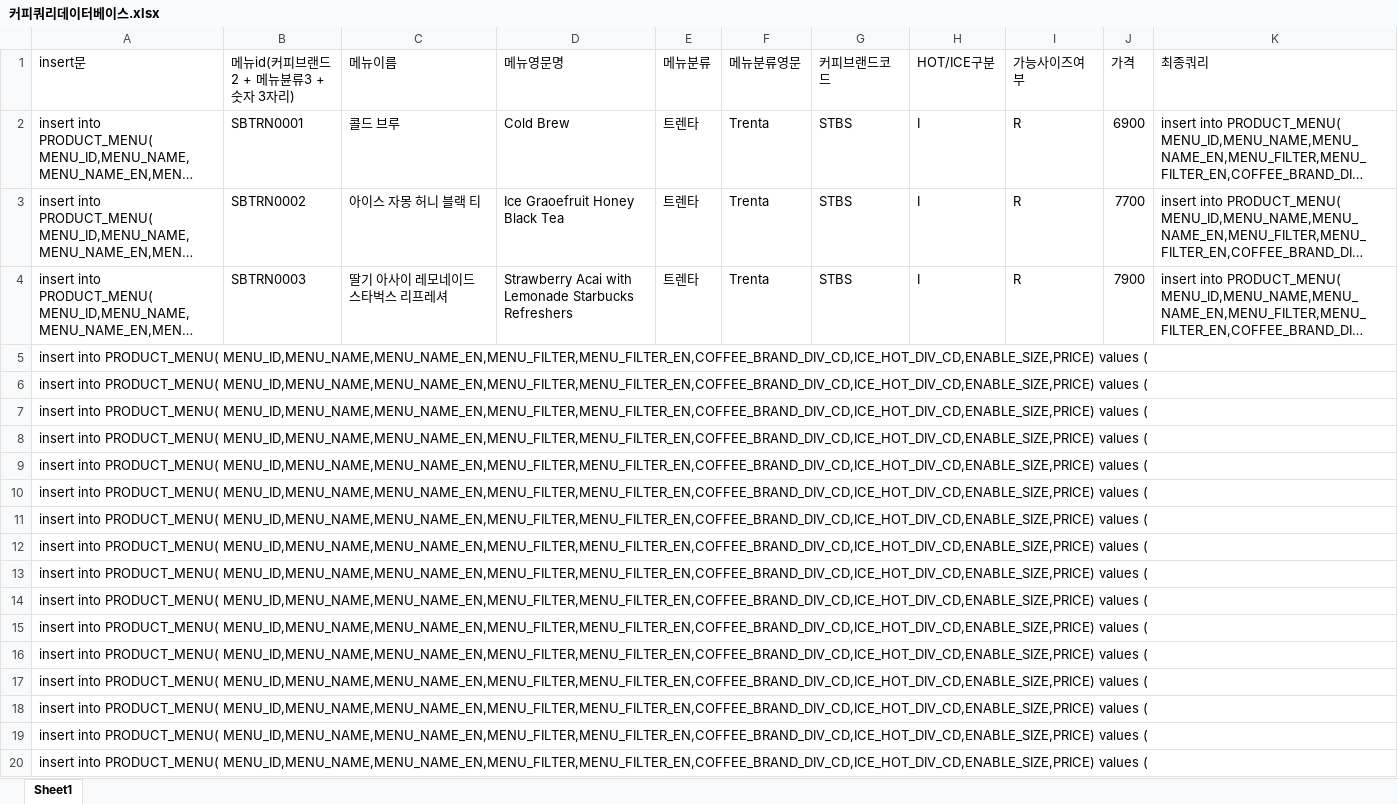
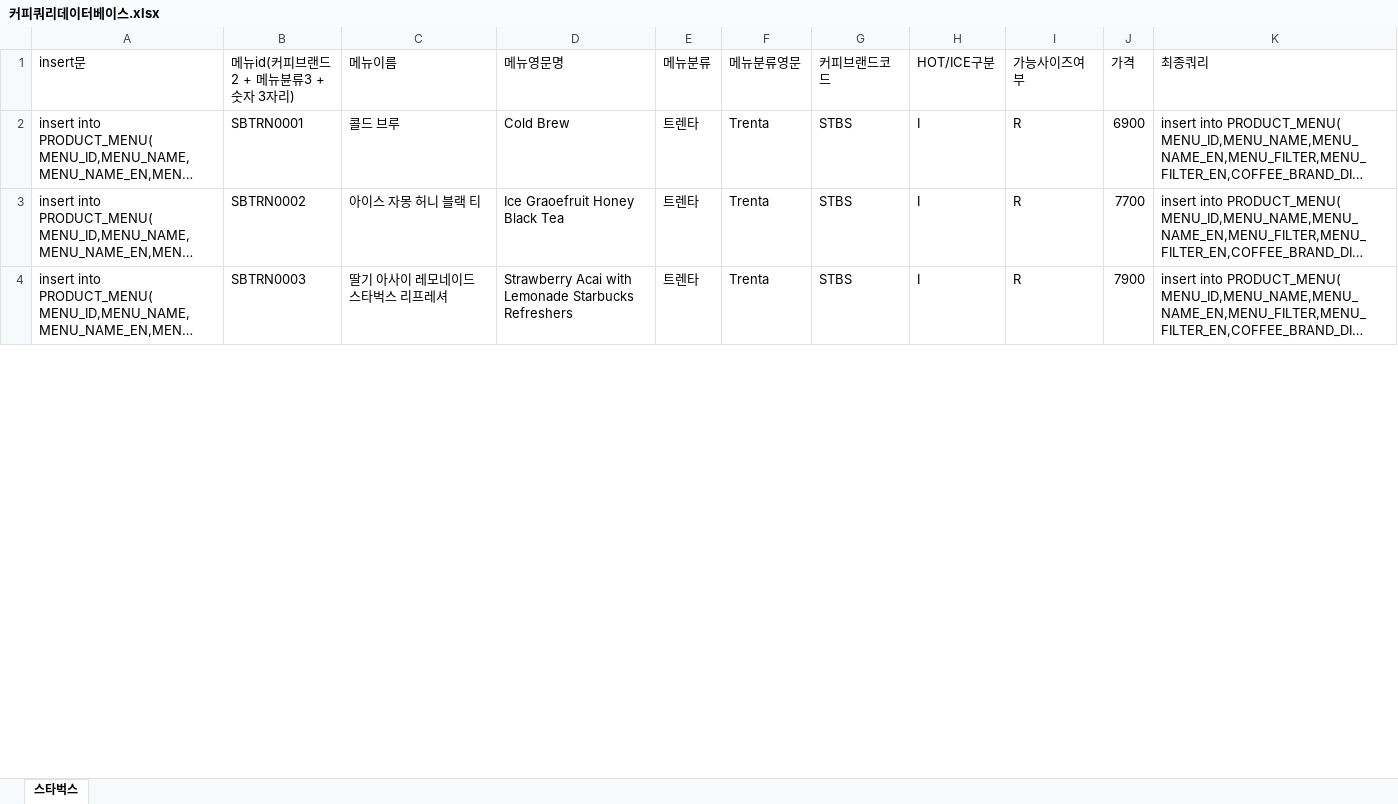
Before and after one commit to wogud556/coffee, an Excel workbook: 커피쿼리데이터베이스.xlsx, sheet 스타벅스, drawn as a sheet; only a part is shown; long unchanged cells end in …; values as stored, in another font and other column widths than the file's, no borders; removed rows and columns are numbered as before the commit, all else as after; the diff covers the shown part only; the diff names each change by its address in the sheet, - before the commit and + after, or states it on an @@ line.

```diff
--- a/커피쿼리데이터베이스.xlsx (sheet 스타벅스)
+++ b/커피쿼리데이터베이스.xlsx (sheet 스타벅스)
-sheet tab: Sheet1
+sheet tab: 스타벅스
-row 5: insert into PRODUCT_MENU( MENU_ID,MENU_NAME,MENU_NAME_EN,MENU_FILTER,MENU_FILTER_EN,COFFEE_BRAND_DIV_CD,ICE_HOT_DIV_CD,ENABLE_SIZE,PRICE) values (
-row 6: insert into PRODUCT_MENU( MENU_ID,MENU_NAME,MENU_NAME_EN,MENU_FILTER,MENU_FILTER_EN,COFFEE_BRAND_DIV_CD,ICE_HOT_DIV_CD,ENABLE_SIZE,PRICE) values (
-row 7: insert into PRODUCT_MENU( MENU_ID,MENU_NAME,MENU_NAME_EN,MENU_FILTER,MENU_FILTER_EN,COFFEE_BRAND_DIV_CD,ICE_HOT_DIV_CD,ENABLE_SIZE,PRICE) values (
-row 8: insert into PRODUCT_MENU( MENU_ID,MENU_NAME,MENU_NAME_EN,MENU_FILTER,MENU_FILTER_EN,COFFEE_BRAND_DIV_CD,ICE_HOT_DIV_CD,ENABLE_SIZE,PRICE) values (
-row 9: insert into PRODUCT_MENU( MENU_ID,MENU_NAME,MENU_NAME_EN,MENU_FILTER,MENU_FILTER_EN,COFFEE_BRAND_DIV_CD,ICE_HOT_DIV_CD,ENABLE_SIZE,PRICE) values (
-row 10: insert into PRODUCT_MENU( MENU_ID,MENU_NAME,MENU_NAME_EN,MENU_FILTER,MENU_FILTER_EN,COFFEE_BRAND_DIV_CD,ICE_HOT_DIV_CD,ENABLE_SIZE,PRICE) values (
-row 11: insert into PRODUCT_MENU( MENU_ID,MENU_NAME,MENU_NAME_EN,MENU_FILTER,MENU_FILTER_EN,COFFEE_BRAND_DIV_CD,ICE_HOT_DIV_CD,ENABLE_SIZE,PRICE) values (
-row 12: insert into PRODUCT_MENU( MENU_ID,MENU_NAME,MENU_NAME_EN,MENU_FILTER,MENU_FILTER_EN,COFFEE_BRAND_DIV_CD,ICE_HOT_DIV_CD,ENABLE_SIZE,PRICE) values (
-row 13: insert into PRODUCT_MENU( MENU_ID,MENU_NAME,MENU_NAME_EN,MENU_FILTER,MENU_FILTER_EN,COFFEE_BRAND_DIV_CD,ICE_HOT_DIV_CD,ENABLE_SIZE,PRICE) values (
-row 14: insert into PRODUCT_MENU( MENU_ID,MENU_NAME,MENU_NAME_EN,MENU_FILTER,MENU_FILTER_EN,COFFEE_BRAND_DIV_CD,ICE_HOT_DIV_CD,ENABLE_SIZE,PRICE) values (
-row 15: insert into PRODUCT_MENU( MENU_ID,MENU_NAME,MENU_NAME_EN,MENU_FILTER,MENU_FILTER_EN,COFFEE_BRAND_DIV_CD,ICE_HOT_DIV_CD,ENABLE_SIZE,PRICE) values (
-row 16: insert into PRODUCT_MENU( MENU_ID,MENU_NAME,MENU_NAME_EN,MENU_FILTER,MENU_FILTER_EN,COFFEE_BRAND_DIV_CD,ICE_HOT_DIV_CD,ENABLE_SIZE,PRICE) values (
-row 17: insert into PRODUCT_MENU( MENU_ID,MENU_NAME,MENU_NAME_EN,MENU_FILTER,MENU_FILTER_EN,COFFEE_BRAND_DIV_CD,ICE_HOT_DIV_CD,ENABLE_SIZE,PRICE) values (
-row 18: insert into PRODUCT_MENU( MENU_ID,MENU_NAME,MENU_NAME_EN,MENU_FILTER,MENU_FILTER_EN,COFFEE_BRAND_DIV_CD,ICE_HOT_DIV_CD,ENABLE_SIZE,PRICE) values (
-row 19: insert into PRODUCT_MENU( MENU_ID,MENU_NAME,MENU_NAME_EN,MENU_FILTER,MENU_FILTER_EN,COFFEE_BRAND_DIV_CD,ICE_HOT_DIV_CD,ENABLE_SIZE,PRICE) values (
-row 20: insert into PRODUCT_MENU( MENU_ID,MENU_NAME,MENU_NAME_EN,MENU_FILTER,MENU_FILTER_EN,COFFEE_BRAND_DIV_CD,ICE_HOT_DIV_CD,ENABLE_SIZE,PRICE) values (
```
Also changed, not shown: 29 added rows and 4 removed rows elsewhere in this sheet, 6 other files.
